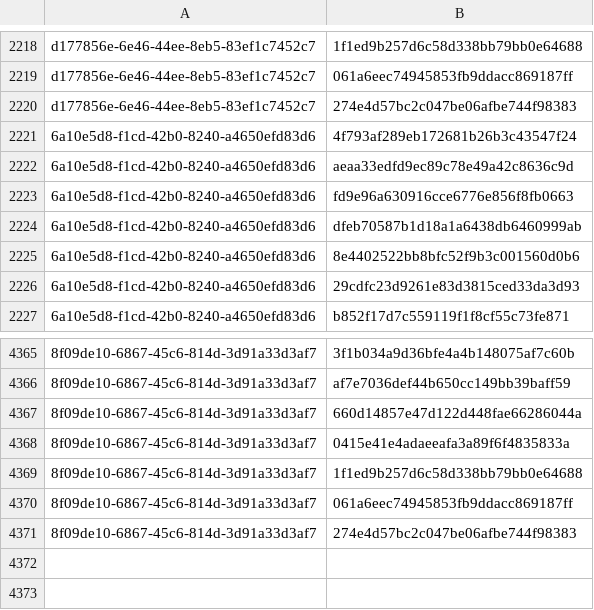
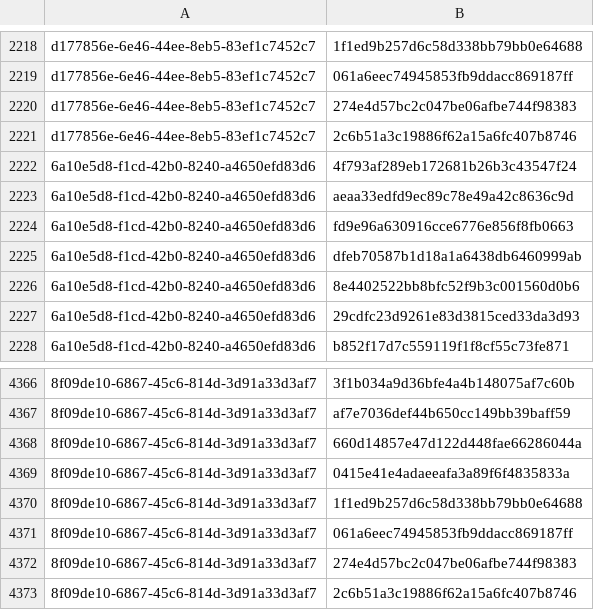
Before and after one commit to RedBlue232/threat-feed-publisher, a CSV file: misp-feed/hashes.csv, drawn as a sheet; only a part is shown, gaps mark what is left out.

Commit message:
chore(misp): refresh feed (3 events) [2026-10-01T13:30Z]

```diff
--- a/misp-feed/hashes.csv
+++ b/misp-feed/hashes.csv
@@ -2220,2 +2220,3 @@ d177856e-6e46-44ee-8eb5-83ef1c7452c7,061a6eec74945853fb9ddacc869187ff
 d177856e-6e46-44ee-8eb5-83ef1c7452c7,274e4d57bc2c047be06afbe744f98383
+d177856e-6e46-44ee-8eb5-83ef1c7452c7,2c6b51a3c19886f62a15a6fc407b8746
 6a10e5d8-f1cd-42b0-8240-a4650efd83d6,4f793af289eb172681b26b3c43547f24
@@ -4371 +4372,2 @@ d177856e-6e46-44ee-8eb5-83ef1c7452c7,274e4d57bc2c047be06afbe744f98383
 8f09de10-6867-45c6-814d-3d91a33d3af7,274e4d57bc2c047be06afbe744f98383
+8f09de10-6867-45c6-814d-3d91a33d3af7,2c6b51a3c19886f62a15a6fc407b8746
```
Also changed, not shown: 4 other files.
